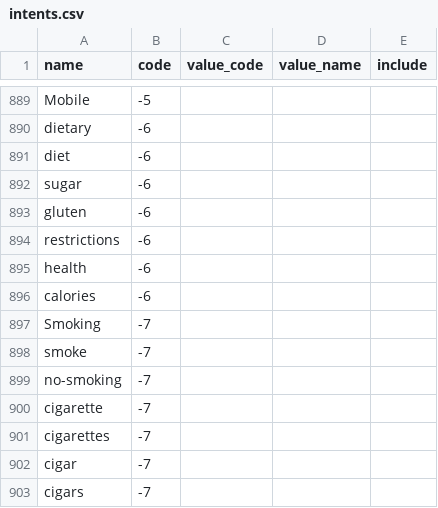
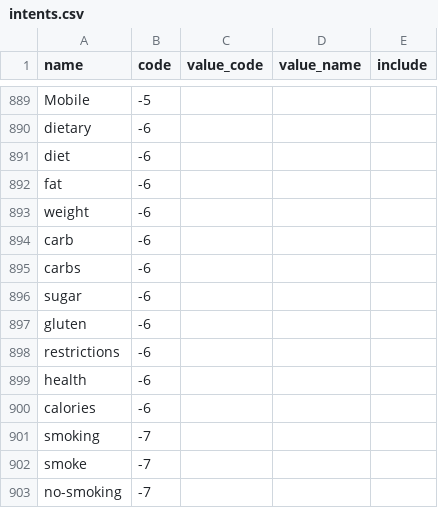
Before and after one commit to amirashiri/chatbot, a CSV file: intents.csv, drawn as a sheet; only a part is shown, gaps mark what is left out; the shorter side is filled out with more unchanged rows.

Commit message:
data

```diff
--- a/intents.csv
+++ b/intents.csv
@@ -891,2 +891,6 @@ dietary,-6,,,
 diet,-6,,,
+fat,-6,,,
+weight,-6,,,
+carb,-6,,,
+carbs,-6,,,
 sugar,-6,,,
@@ -896,3 +900,3 @@ health,-6,,,
 calories,-6,,,
-Smoking,-7,,,
+smoking,-7,,,
 smoke,-7,,,
```
